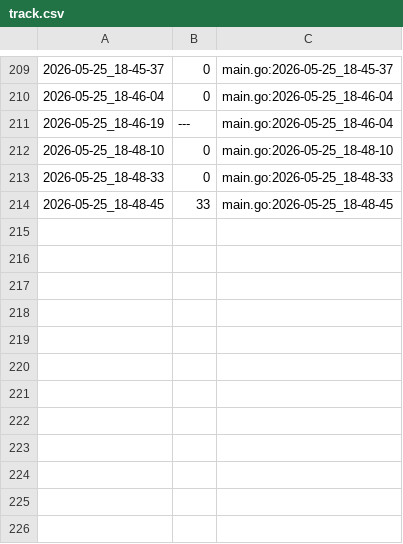
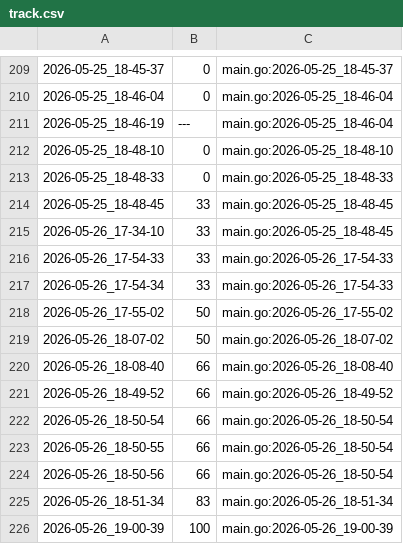
Before and after one commit to qxcode-course/ed-seg-bloco-a-spacercoding, a CSV file: ED/.tko/track/ed@multiset/track.csv, drawn as a sheet; only a part is shown, gaps mark what is left out; the diff names each change by its address in the sheet, - before the commit and + after, or states it on an @@ line.

Commit message:
multiset

```diff
--- a/ED/.tko/track/ed@multiset/track.csv
+++ b/ED/.tko/track/ed@multiset/track.csv
+row 215: 2026-05-26_17-34-10 | 33 | main.go:2026-05-25_18-48-45
+row 216: 2026-05-26_17-54-33 | 33 | main.go:2026-05-26_17-54-33
+row 217: 2026-05-26_17-54-34 | 33 | main.go:2026-05-26_17-54-33
+row 218: 2026-05-26_17-55-02 | 50 | main.go:2026-05-26_17-55-02
+row 219: 2026-05-26_18-07-02 | 50 | main.go:2026-05-26_18-07-02
+row 220: 2026-05-26_18-08-40 | 66 | main.go:2026-05-26_18-08-40
+row 221: 2026-05-26_18-49-52 | 66 | main.go:2026-05-26_18-49-52
+row 222: 2026-05-26_18-50-54 | 66 | main.go:2026-05-26_18-50-54
+row 223: 2026-05-26_18-50-55 | 66 | main.go:2026-05-26_18-50-54
+row 224: 2026-05-26_18-50-56 | 66 | main.go:2026-05-26_18-50-54
+row 225: 2026-05-26_18-51-34 | 83 | main.go:2026-05-26_18-51-34
+row 226: 2026-05-26_19-00-39 | 100 | main.go:2026-05-26_19-00-39
```
Also changed, not shown: 6 other files.
